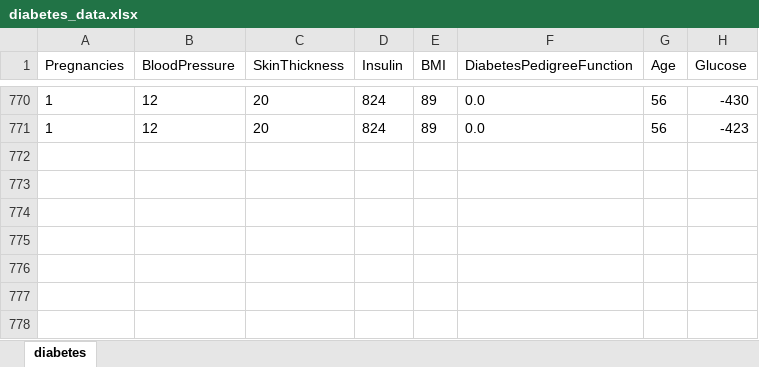
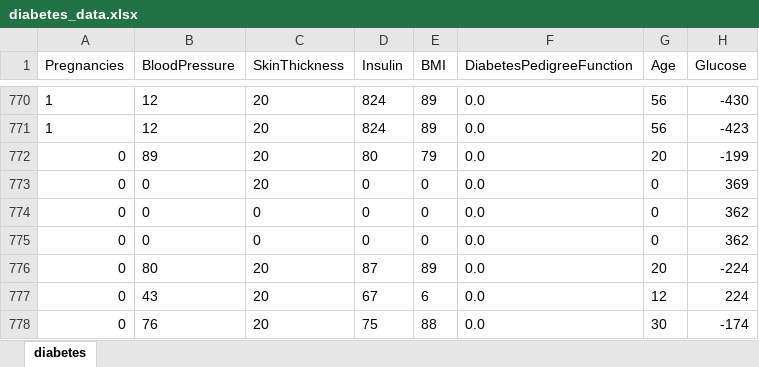
Before and after one commit to 5P34R/DiabeticPredictor, an Excel workbook: diabetes_data.xlsx, sheet diabetes, drawn as a sheet; only a part is shown, gaps mark what is left out; values as stored, in another font and other column widths than the file's, no borders; the diff names each change by its address in the sheet, - before the commit and + after, or states it on an @@ line.

```diff
--- a/diabetes_data.xlsx (sheet diabetes)
+++ b/diabetes_data.xlsx (sheet diabetes)
+row 772: 0 | 89 | 20 | 80 | 79 | 0.0 | 20 | -199
+row 773: 0 | 0 | 20 | 0 | 0 | 0.0 | 0 | 369
+row 774: 0 | 0 | 0 | 0 | 0 | 0.0 | 0 | 362
+row 775: 0 | 0 | 0 | 0 | 0 | 0.0 | 0 | 362
+row 776: 0 | 80 | 20 | 87 | 89 | 0.0 | 20 | -224
+row 777: 0 | 43 | 20 | 67 | 6 | 0.0 | 12 | 224
+row 778: 0 | 76 | 20 | 75 | 88 | 0.0 | 30 | -174
```
Also changed, not shown: 2 other files.
